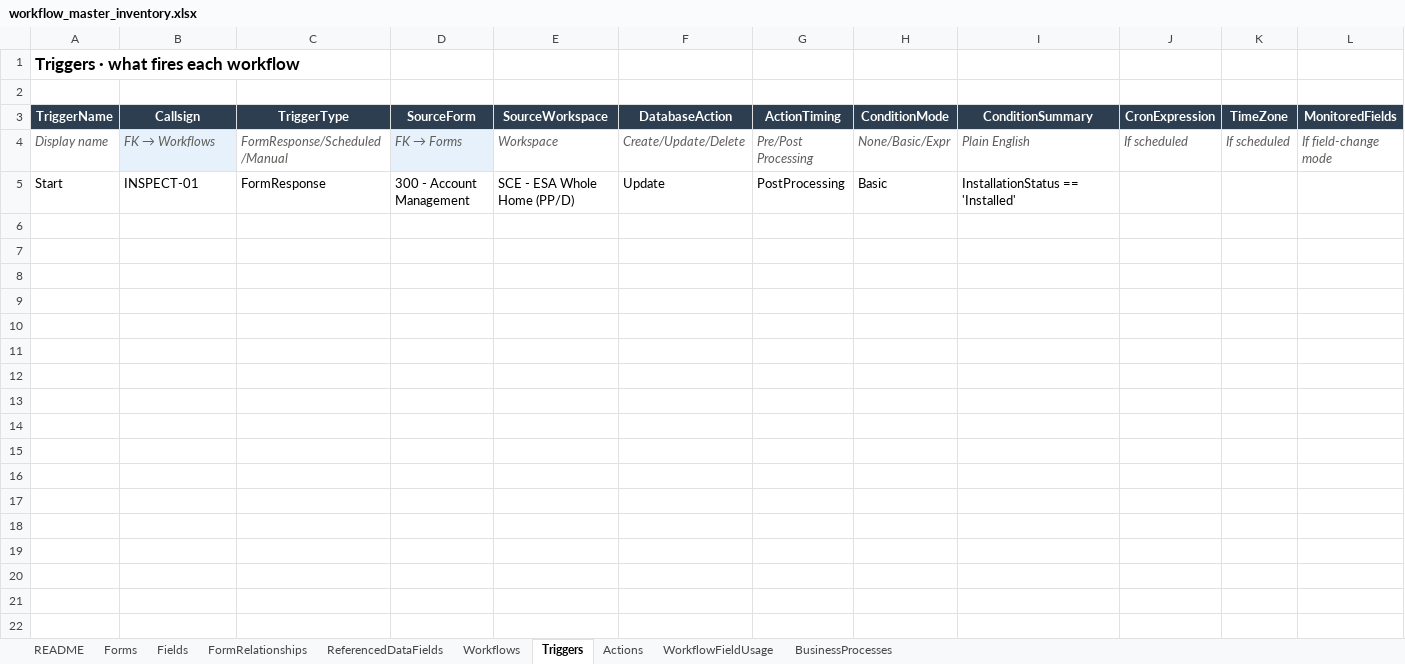
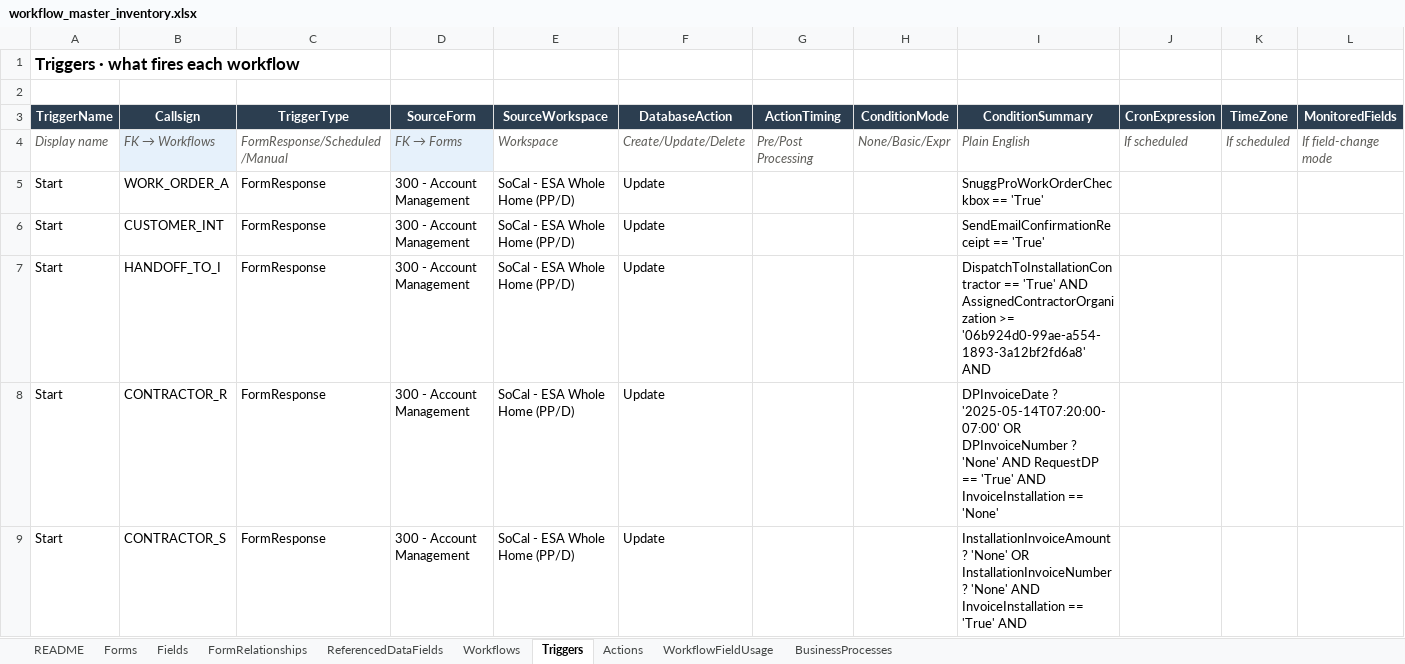
Before and after one commit to socrasteeze/system-inventory, an Excel workbook: output/socal-whp/workflow_master_inventory.xlsx, sheet Triggers, drawn as a sheet; only a part is shown; values as stored, in another font and other column widths than the file's, no borders; addresses are those after the commit; the diff covers the shown part only; the diff names each change by its address in the sheet, - before the commit and + after, or states it on an @@ line.

Commit message:
Upload Workspace JSONs

```diff
--- a/output/socal-whp/workflow_master_inventory.xlsx (sheet Triggers)
+++ b/output/socal-whp/workflow_master_inventory.xlsx (sheet Triggers)
+row 5: Start | WORK_ORDER_A | FormResponse | 300 - Account Management | SoCal - ESA Whole Home (PP/D) | Update |  |  | SnuggProWorkOrderCheckbox == 'True'
-B6 (Callsign): INSPECT-01
+B6 (Callsign): CUSTOMER_INT
-E6 (SourceWorkspace): SCE - ESA Whole Home (PP/D)
+E6 (SourceWorkspace): SoCal - ESA Whole Home (PP/D)
-G6 (ActionTiming): PostProcessing
+G6 (ActionTiming): (empty)
-H6 (ConditionMode): Basic
+H6 (ConditionMode): (empty)
-I6 (ConditionSummary): InstallationStatus == 'Installed'
+I6 (ConditionSummary): SendEmailConfirmationReceipt == 'True'
+row 7: Start | HANDOFF_TO_I | FormResponse | 300 - Account Management | SoCal - ESA Whole Home (PP/D) | Update |  |  | DispatchToInstallationContractor == 'True' AND AssignedContractorOrganization >= '06b924d0-99ae-a554-1893-3a12bf2fd6a8' AND
+row 8: Start | CONTRACTOR_R | FormResponse | 300 - Account Management | SoCal - ESA Whole Home (PP/D) | Update |  |  | DPInvoiceDate ? '2025-05-14T07:20:00-07:00' OR DPInvoiceNumber ? 'None' AND RequestDP == 'True' AND InvoiceInstallation == 'None'
+row 9: Start | CONTRACTOR_S | FormResponse | 300 - Account Management | SoCal - ESA Whole Home (PP/D) | Update |  |  | InstallationInvoiceAmount ? 'None' OR InstallationInvoiceNumber ? 'None' AND InvoiceInstallation == 'True' AND
```
Also changed, not shown: 49 added rows elsewhere in this sheet, sheet Fields, sheet WorkflowFieldUsage, sheet Forms, sheet Actions, sheet Workflows, sheet FormRelationships, 1 more sheet, output/global/cross-workspace-inventory.xlsx, output/sce-be/workflow_master_inventory.xlsx, 29 other files.
